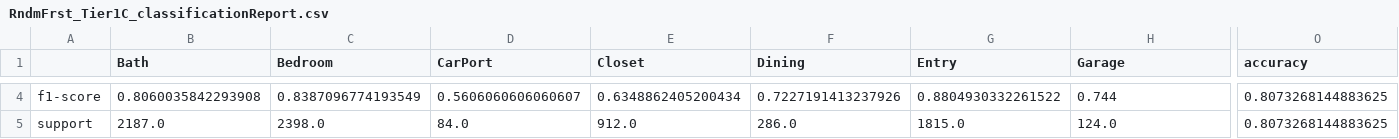
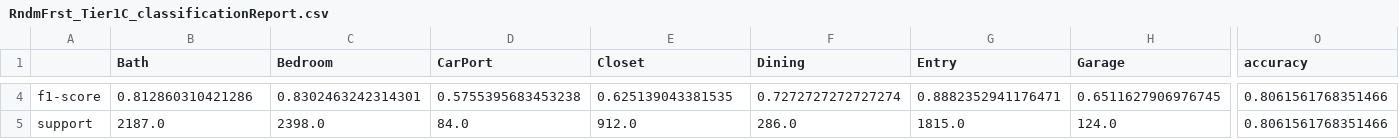
Before and after one commit to cltarchitecture/2021-spring-studio-lab, a CSV file: CSV/RndmFrst_Tier1C_classificationReport.csv, drawn as a sheet; only a part is shown, gaps mark what is left out; the diff covers the shown part only; the diff names each change by its address in the sheet, - before the commit and + after, or states it on an @@ line.

Commit message:
Rndm Forest final edits 2/3

```diff
--- a/CSV/RndmFrst_Tier1C_classificationReport.csv
+++ b/CSV/RndmFrst_Tier1C_classificationReport.csv
-B4 (Bath): 0.8060035842293908
+B4 (Bath): 0.812860310421286
-C4 (Bedroom): 0.8387096774193549
+C4 (Bedroom): 0.8302463242314301
-D4 (CarPort): 0.5606060606060607
+D4 (CarPort): 0.5755395683453238
-E4 (Closet): 0.6348862405200434
+E4 (Closet): 0.625139043381535
-F4 (Dining): 0.7227191413237926
+F4 (Dining): 0.7272727272727274
-G4 (Entry): 0.8804930332261522
+G4 (Entry): 0.8882352941176471
-H4 (Garage): 0.744
+H4 (Garage): 0.6511627906976745
-O4:O5 (accuracy): 0.8073268144883625
+O4:O5 (accuracy): 0.8061561768351466
```
Also changed, not shown: 39 edited cells elsewhere in this file, 7 other files.
